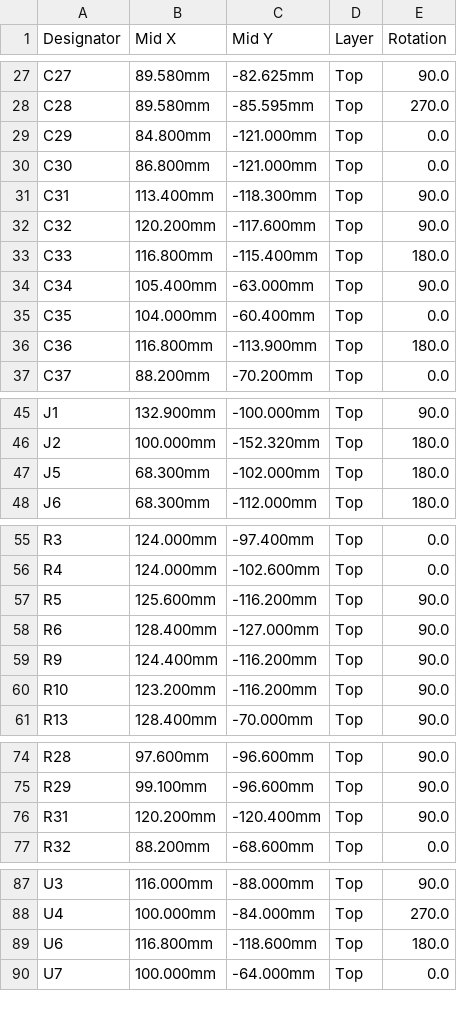
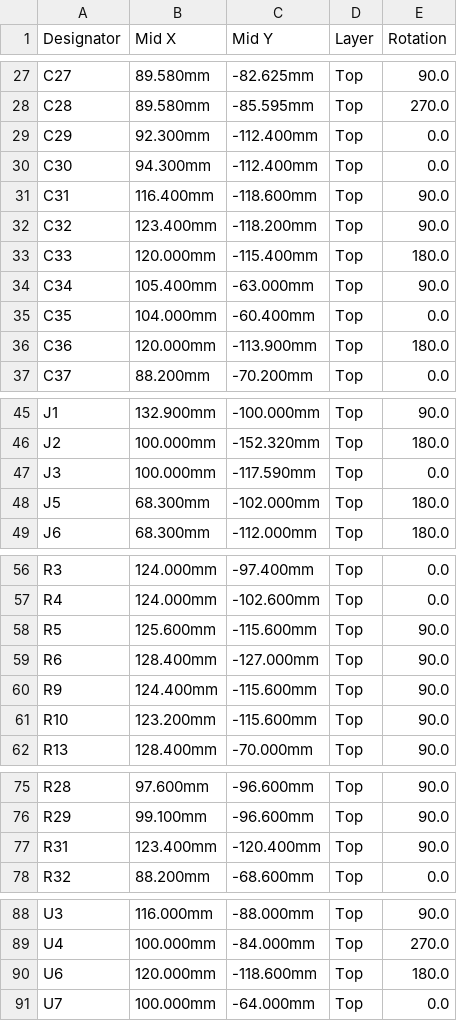
Before and after one commit to alex-berliner/mega_blastoise, a CSV file: hardware/ref_design/board/fab/battler_cpl_jlc.csv, drawn as a sheet; only a part is shown, gaps mark what is left out.

```diff
--- a/hardware/ref_design/board/fab/battler_cpl_jlc.csv
+++ b/hardware/ref_design/board/fab/battler_cpl_jlc.csv
@@ -28,10 +28,10 @@ C27,89.580mm,-82.625mm,Top,90.0
 C28,89.580mm,-85.595mm,Top,270.0
-C29,84.800mm,-121.000mm,Top,0.0
-C30,86.800mm,-121.000mm,Top,0.0
-C31,113.400mm,-118.300mm,Top,90.0
-C32,120.200mm,-117.600mm,Top,90.0
-C33,116.800mm,-115.400mm,Top,180.0
+C29,92.300mm,-112.400mm,Top,0.0
+C30,94.300mm,-112.400mm,Top,0.0
+C31,116.400mm,-118.600mm,Top,90.0
+C32,123.400mm,-118.200mm,Top,90.0
+C33,120.000mm,-115.400mm,Top,180.0
 C34,105.400mm,-63.000mm,Top,90.0
 C35,104.000mm,-60.400mm,Top,0.0
-C36,116.800mm,-113.900mm,Top,180.0
+C36,120.000mm,-113.900mm,Top,180.0
 C37,88.200mm,-70.200mm,Top,0.0
@@ -46,2 +46,3 @@ J1,132.900mm,-100.000mm,Top,90.0
 J2,100.000mm,-152.320mm,Top,180.0
+J3,100.000mm,-117.590mm,Top,0.0
 J5,68.300mm,-102.000mm,Top,180.0
@@ -56,6 +57,6 @@ R3,124.000mm,-97.400mm,Top,0.0
 R4,124.000mm,-102.600mm,Top,0.0
-R5,125.600mm,-116.200mm,Top,90.0
+R5,125.600mm,-115.600mm,Top,90.0
 R6,128.400mm,-127.000mm,Top,90.0
-R9,124.400mm,-116.200mm,Top,90.0
-R10,123.200mm,-116.200mm,Top,90.0
+R9,124.400mm,-115.600mm,Top,90.0
+R10,123.200mm,-115.600mm,Top,90.0
 R13,128.400mm,-70.000mm,Top,90.0
@@ -75,3 +76,3 @@ R28,97.600mm,-96.600mm,Top,90.0
 R29,99.100mm,-96.600mm,Top,90.0
-R31,120.200mm,-120.400mm,Top,90.0
+R31,123.400mm,-120.400mm,Top,90.0
 R32,88.200mm,-68.600mm,Top,0.0
@@ -88,3 +89,3 @@ U3,116.000mm,-88.000mm,Top,90.0
 U4,100.000mm,-84.000mm,Top,270.0
-U6,116.800mm,-118.600mm,Top,180.0
+U6,120.000mm,-118.600mm,Top,180.0
 U7,100.000mm,-64.000mm,Top,0.0
```
Also changed, not shown: hardware/ref_design/board/fab/battler_bom_jlc.csv, 56 other files.
